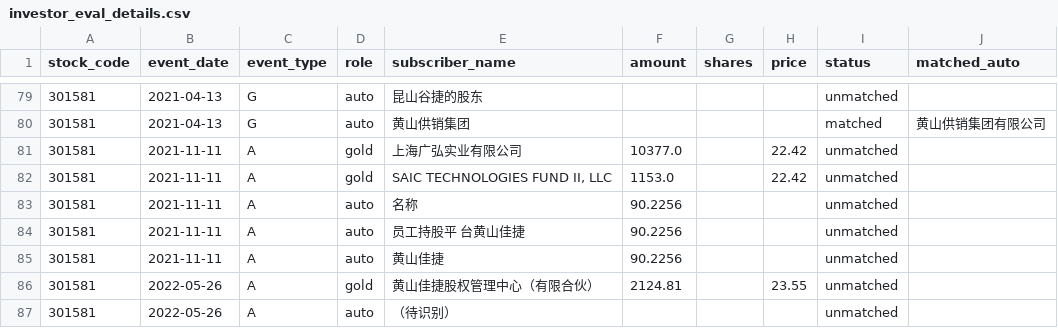
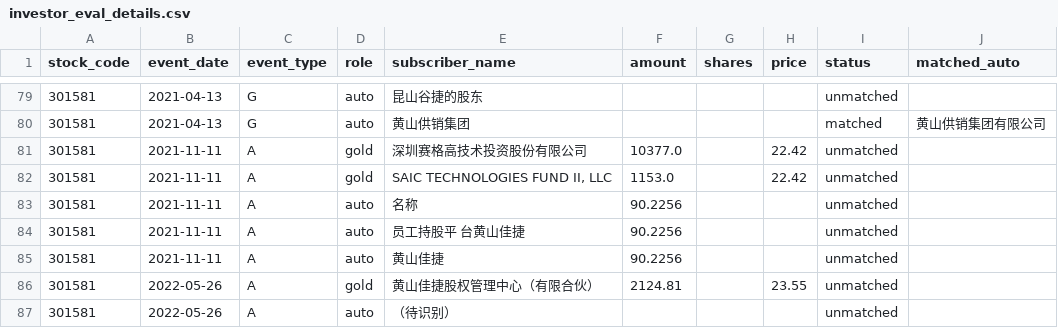
Before and after one commit to tdj49vhhwv-wq/prospectus--project, a CSV file: week9/stage3/investor_eval/investor_eval_details.csv, drawn as a sheet; only a part is shown, gaps mark what is left out.

```diff
--- a/week9/stage3/investor_eval/investor_eval_details.csv
+++ b/week9/stage3/investor_eval/investor_eval_details.csv
@@ -80,3 +80,3 @@ stock_code,event_date,event_type,role,subscriber_name,amount,shares,price,status
 301581,2021-04-13,G,auto,黄山供销集团,,,,matched,黄山供销集团有限公司
-301581,2021-11-11,A,gold,上海广弘实业有限公司,10377.0,,22.42,unmatched,
+301581,2021-11-11,A,gold,深圳赛格高技术投资股份有限公司,10377.0,,22.42,unmatched,
 301581,2021-11-11,A,gold,"SAIC TECHNOLOGIES FUND II, LLC",1153.0,,22.42,unmatched,
```
Also changed, not shown: week9/freeze_repro/eval/pevc_eval_details.csv, 5 other files.
